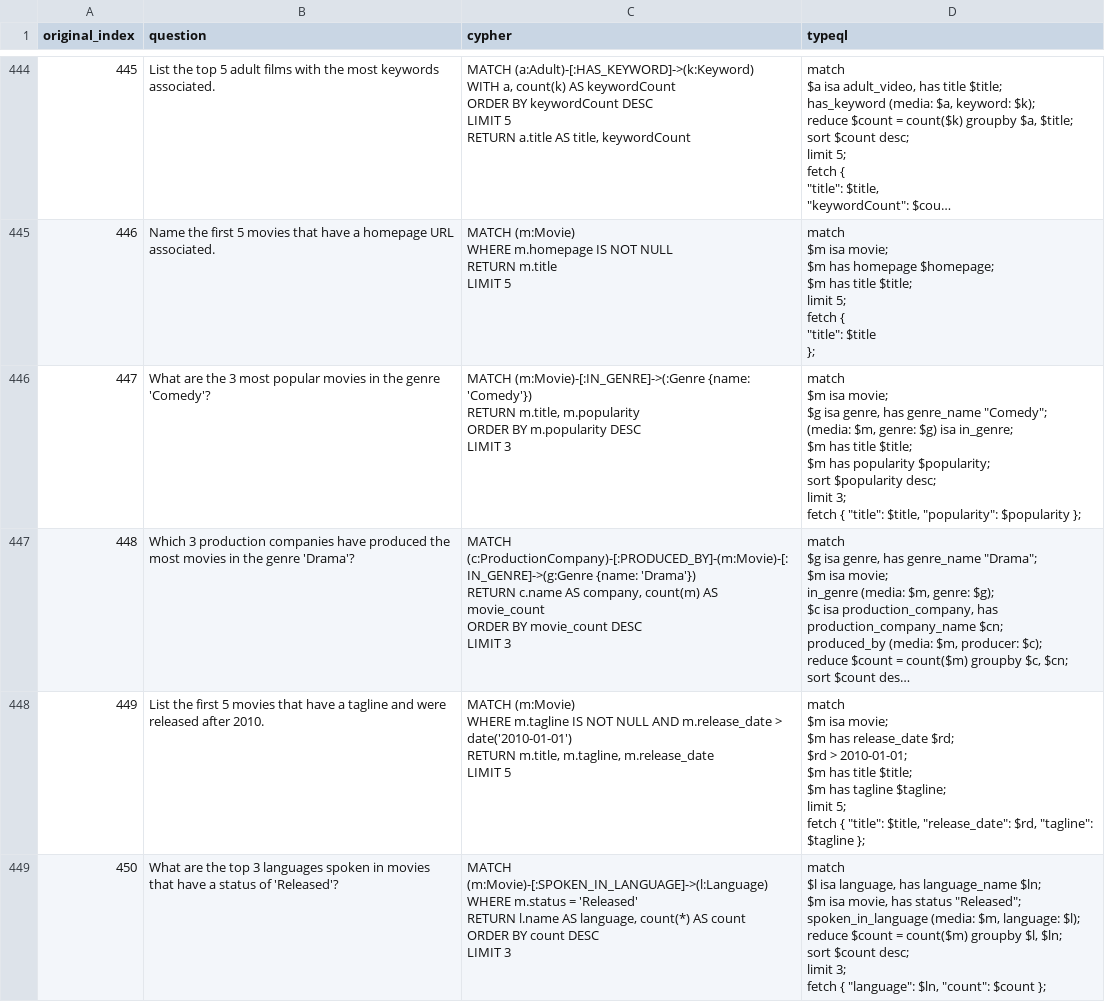
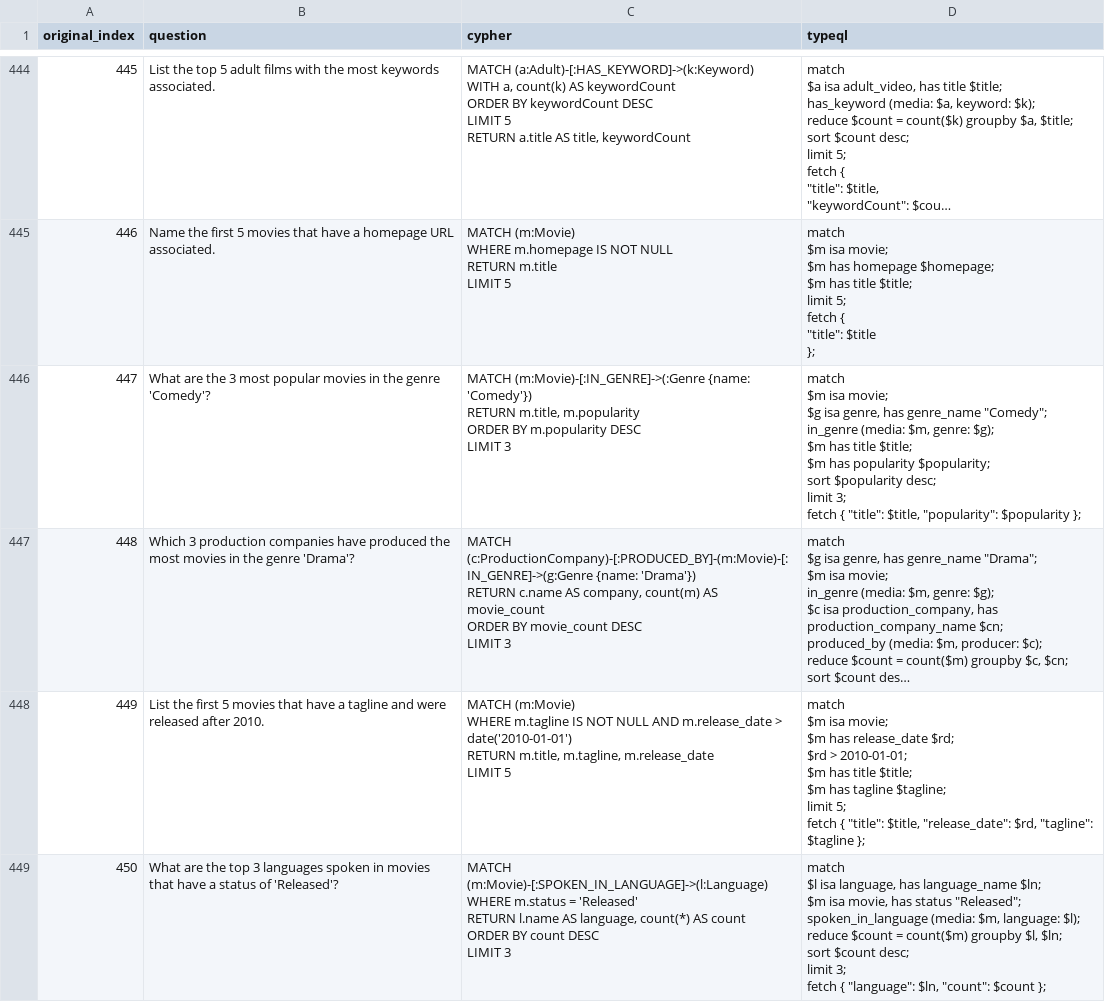
Before and after one commit to typedb-osi/text2typeql, a CSV file: dataset/synthetic-1/neoflix/queries.csv, drawn as a sheet; only a part is shown, gaps mark what is left out; long unchanged cells end in …; ↵ is a line break in a cell; the diff covers the shown part only; the diff names each change by its address in the sheet, - before the commit and + after, or states it on an @@ line.

```diff
--- a/dataset/synthetic-1/neoflix/queries.csv
+++ b/dataset/synthetic-1/neoflix/queries.csv
-D446 (typeql): …genre_name "Comedy"; ↵ (media: $m, genre: $g) isa in_genre; ↵ $m has…
+D446 (typeql): …genre_name "Comedy"; ↵ in_genre (media: $m, genre: $g); ↵ $m has…
```
Also changed, not shown: 26 edited cells elsewhere in this file, dataset/synthetic-1/recommendations/queries.csv, dataset/synthetic-2/companies/queries.csv, 18 other files.
